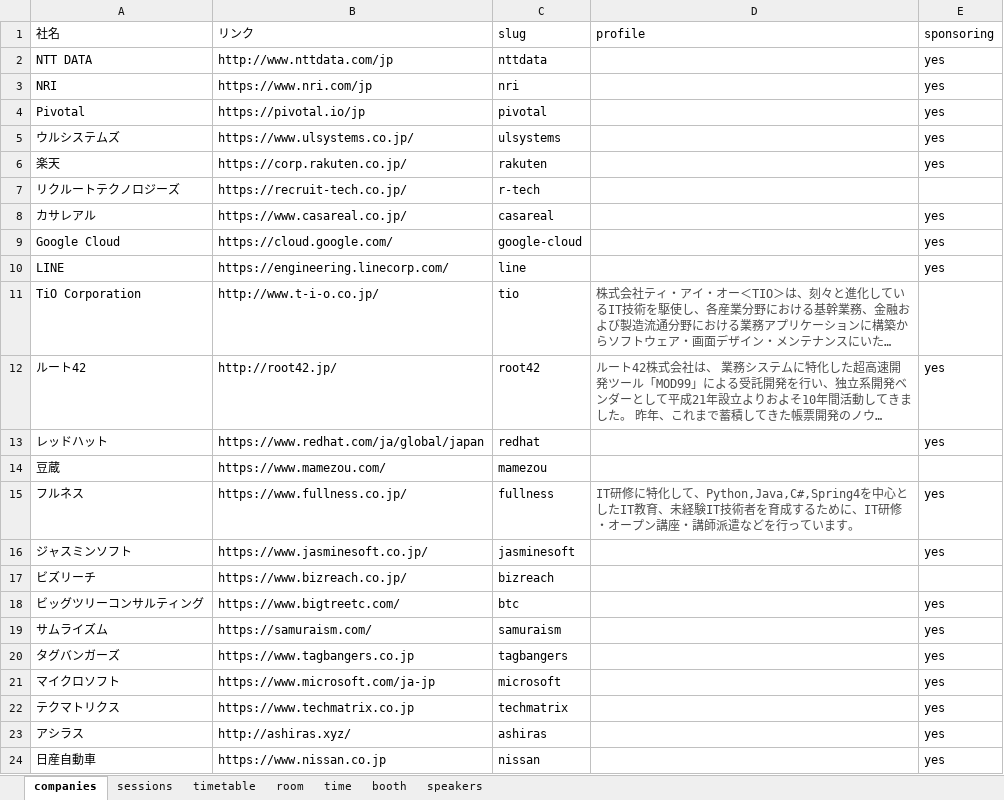
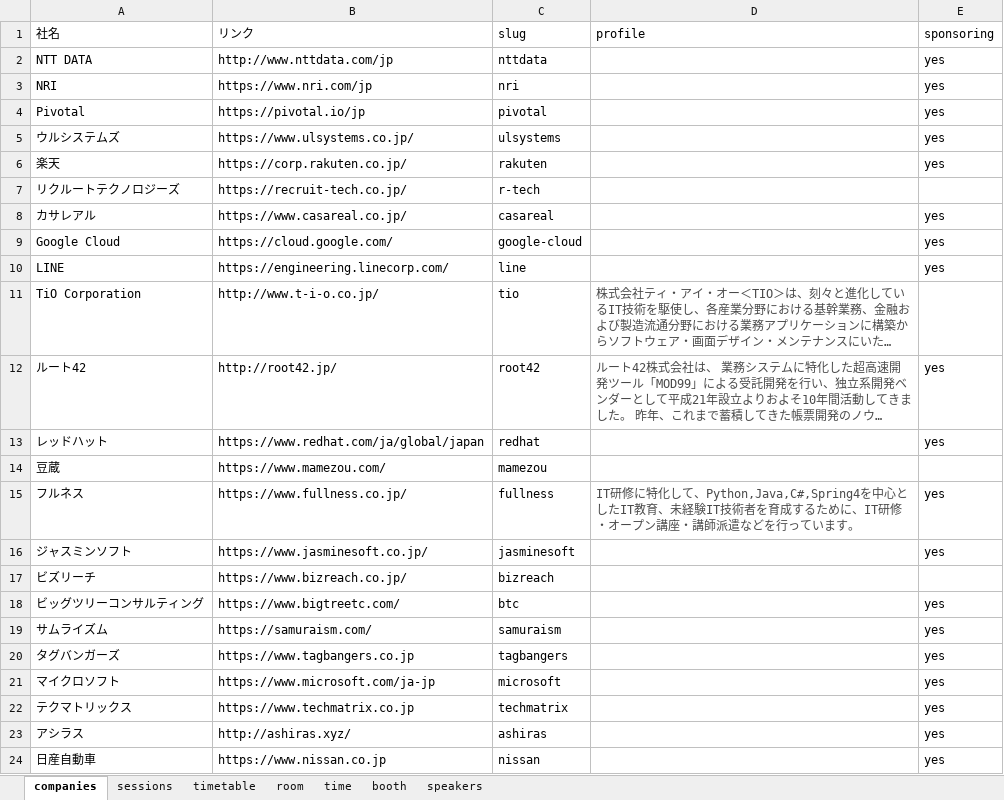
Before and after one commit to jsug-projects/spring-fest-2019, an Excel workbook: data.xlsx, sheet companies, drawn as a sheet; long unchanged cells end in …; values as stored, in another font and other column widths than the file's, no borders; the diff names each change by its address in the sheet, - before the commit and + after, or states it on an @@ line.

```diff
--- a/data.xlsx (sheet companies)
+++ b/data.xlsx (sheet companies)
-A22 (社名): テクマトリクス
+A22 (社名): テクマトリックス
```
Also changed, not shown: sheet booth, sheet sessions, 10 other files.
